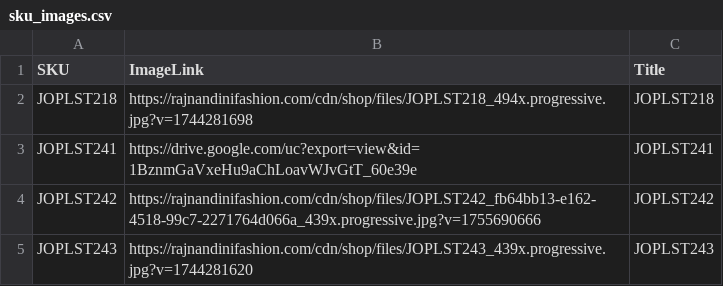
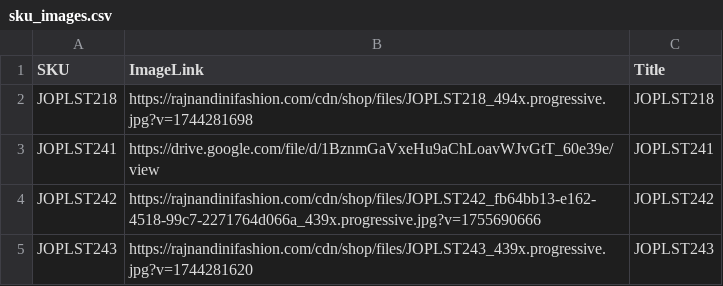
Before and after one commit to saurabhjopl-code/sku-image-viewer, a CSV file: sku_images.csv, drawn as a sheet; only a part is shown.

Commit message:
Update sku_images.csv

```diff
--- a/sku_images.csv
+++ b/sku_images.csv
@@ -2,3 +2,3 @@ SKU,ImageLink,Title
 JOPLST218,https://rajnandinifashion.com/cdn/shop/files/JOPLST218_494x.progressive.jpg?v=1744281698,JOPLST218
-JOPLST241,https://drive.google.com/uc?export=view&id=1BznmGaVxeHu9aChLoavWJvGtT_60e39e,JOPLST241
+JOPLST241,https://drive.google.com/file/d/1BznmGaVxeHu9aChLoavWJvGtT_60e39e/view,JOPLST241
 JOPLST242,https://rajnandinifashion.com/cdn/shop/files/JOPLST242_fb64bb13-e162-4518-99c7-2271764d066a_439x.progressive.jpg?v=1755690666,JOPLST242
```
